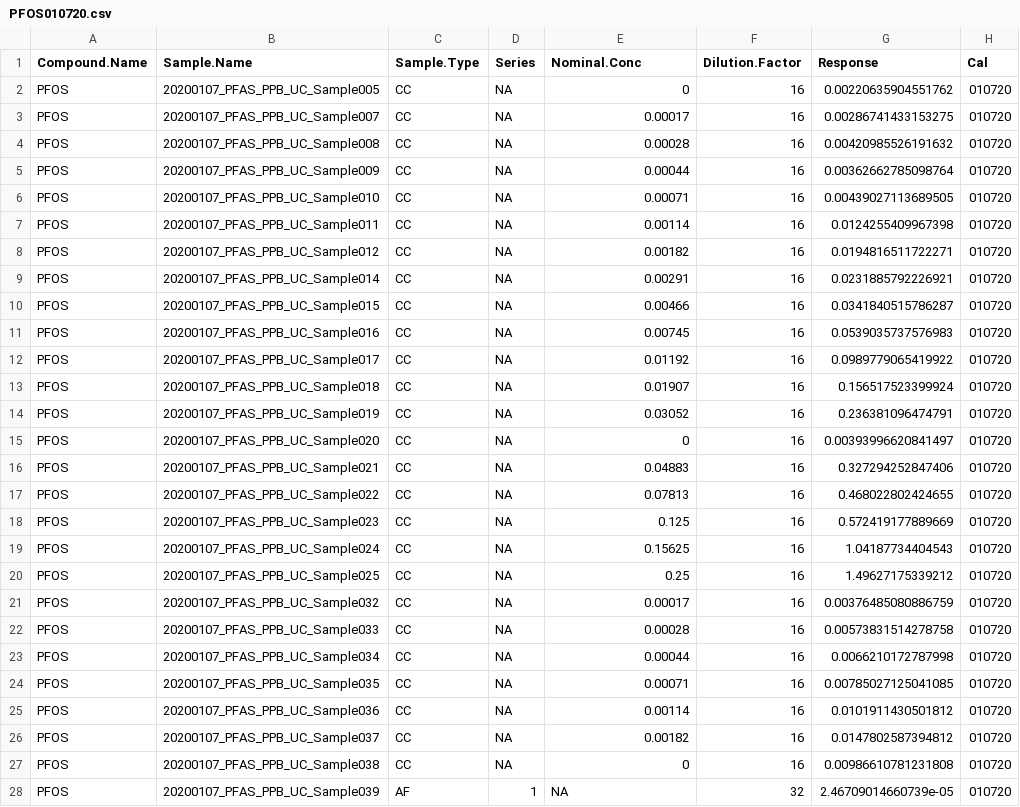
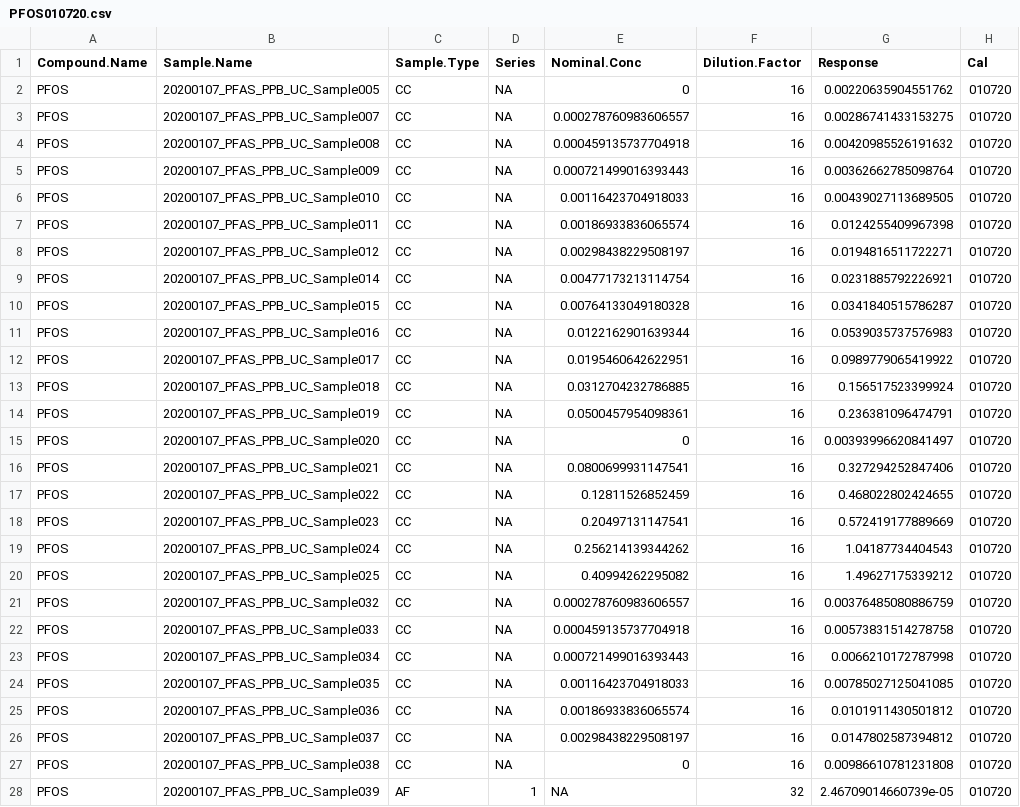
Before and after one commit to USEPA/invitroTKstats, a CSV file: invitroTKstats/R/PFOS010720.csv, drawn as a sheet; only a part is shown; the diff covers the shown part only.

```diff
--- a/invitroTKstats/R/PFOS010720.csv
+++ b/invitroTKstats/R/PFOS010720.csv
@@ -2,26 +2,26 @@
 "PFOS","20200107_PFAS_PPB_UC_Sample005","CC",NA,0,16,0.00220635904551762,"010720"
-"PFOS","20200107_PFAS_PPB_UC_Sample007","CC",NA,0.00017,16,0.00286741433153275,"010720"
-"PFOS","20200107_PFAS_PPB_UC_Sample008","CC",NA,0.00028,16,0.00420985526191632,"010720"
-"PFOS","20200107_PFAS_PPB_UC_Sample009","CC",NA,0.00044,16,0.00362662785098764,"010720"
-"PFOS","20200107_PFAS_PPB_UC_Sample010","CC",NA,0.00071,16,0.00439027113689505,"010720"
-"PFOS","20200107_PFAS_PPB_UC_Sample011","CC",NA,0.00114,16,0.0124255409967398,"010720"
-"PFOS","20200107_PFAS_PPB_UC_Sample012","CC",NA,0.00182,16,0.0194816511722271,"010720"
-"PFOS","20200107_PFAS_PPB_UC_Sample014","CC",NA,0.00291,16,0.0231885792226921,"010720"
-"PFOS","20200107_PFAS_PPB_UC_Sample015","CC",NA,0.00466,16,0.0341840515786287,"010720"
-"PFOS","20200107_PFAS_PPB_UC_Sample016","CC",NA,0.00745,16,0.0539035737576983,"010720"
-"PFOS","20200107_PFAS_PPB_UC_Sample017","CC",NA,0.01192,16,0.0989779065419922,"010720"
-"PFOS","20200107_PFAS_PPB_UC_Sample018","CC",NA,0.01907,16,0.156517523399924,"010720"
-"PFOS","20200107_PFAS_PPB_UC_Sample019","CC",NA,0.03052,16,0.236381096474791,"010720"
+"PFOS","20200107_PFAS_PPB_UC_Sample007","CC",NA,0.000278760983606557,16,0.00286741433153275,"010720"
+"PFOS","20200107_PFAS_PPB_UC_Sample008","CC",NA,0.000459135737704918,16,0.00420985526191632,"010720"
+"PFOS","20200107_PFAS_PPB_UC_Sample009","CC",NA,0.000721499016393443,16,0.00362662785098764,"010720"
+"PFOS","20200107_PFAS_PPB_UC_Sample010","CC",NA,0.00116423704918033,16,0.00439027113689505,"010720"
+"PFOS","20200107_PFAS_PPB_UC_Sample011","CC",NA,0.00186933836065574,16,0.0124255409967398,"010720"
+"PFOS","20200107_PFAS_PPB_UC_Sample012","CC",NA,0.00298438229508197,16,0.0194816511722271,"010720"
+"PFOS","20200107_PFAS_PPB_UC_Sample014","CC",NA,0.00477173213114754,16,0.0231885792226921,"010720"
+"PFOS","20200107_PFAS_PPB_UC_Sample015","CC",NA,0.00764133049180328,16,0.0341840515786287,"010720"
+"PFOS","20200107_PFAS_PPB_UC_Sample016","CC",NA,0.0122162901639344,16,0.0539035737576983,"010720"
+"PFOS","20200107_PFAS_PPB_UC_Sample017","CC",NA,0.0195460642622951,16,0.0989779065419922,"010720"
+"PFOS","20200107_PFAS_PPB_UC_Sample018","CC",NA,0.0312704232786885,16,0.156517523399924,"010720"
+"PFOS","20200107_PFAS_PPB_UC_Sample019","CC",NA,0.0500457954098361,16,0.236381096474791,"010720"
 "PFOS","20200107_PFAS_PPB_UC_Sample020","CC",NA,0,16,0.00393996620841497,"010720"
-"PFOS","20200107_PFAS_PPB_UC_Sample021","CC",NA,0.04883,16,0.327294252847406,"010720"
-"PFOS","20200107_PFAS_PPB_UC_Sample022","CC",NA,0.07813,16,0.468022802424655,"010720"
-"PFOS","20200107_PFAS_PPB_UC_Sample023","CC",NA,0.125,16,0.572419177889669,"010720"
-"PFOS","20200107_PFAS_PPB_UC_Sample024","CC",NA,0.15625,16,1.04187734404543,"010720"
-"PFOS","20200107_PFAS_PPB_UC_Sample025","CC",NA,0.25,16,1.49627175339212,"010720"
-"PFOS","20200107_PFAS_PPB_UC_Sample032","CC",NA,0.00017,16,0.00376485080886759,"010720"
-"PFOS","20200107_PFAS_PPB_UC_Sample033","CC",NA,0.00028,16,0.00573831514278758,"010720"
-"PFOS","20200107_PFAS_PPB_UC_Sample034","CC",NA,0.00044,16,0.0066210172787998,"010720"
-"PFOS","20200107_PFAS_PPB_UC_Sample035","CC",NA,0.00071,16,0.00785027125041085,"010720"
-"PFOS","20200107_PFAS_PPB_UC_Sample036","CC",NA,0.00114,16,0.0101911430501812,"010720"
-"PFOS","20200107_PFAS_PPB_UC_Sample037","CC",NA,0.00182,16,0.0147802587394812,"010720"
+"PFOS","20200107_PFAS_PPB_UC_Sample021","CC",NA,0.0800699931147541,16,0.327294252847406,"010720"
+"PFOS","20200107_PFAS_PPB_UC_Sample022","CC",NA,0.12811526852459,16,0.468022802424655,"010720"
+"PFOS","20200107_PFAS_PPB_UC_Sample023","CC",NA,0.20497131147541,16,0.572419177889669,"010720"
+"PFOS","20200107_PFAS_PPB_UC_Sample024","CC",NA,0.256214139344262,16,1.04187734404543,"010720"
+"PFOS","20200107_PFAS_PPB_UC_Sample025","CC",NA,0.40994262295082,16,1.49627175339212,"010720"
+"PFOS","20200107_PFAS_PPB_UC_Sample032","CC",NA,0.000278760983606557,16,0.00376485080886759,"010720"
+"PFOS","20200107_PFAS_PPB_UC_Sample033","CC",NA,0.000459135737704918,16,0.00573831514278758,"010720"
+"PFOS","20200107_PFAS_PPB_UC_Sample034","CC",NA,0.000721499016393443,16,0.0066210172787998,"010720"
+"PFOS","20200107_PFAS_PPB_UC_Sample035","CC",NA,0.00116423704918033,16,0.00785027125041085,"010720"
+"PFOS","20200107_PFAS_PPB_UC_Sample036","CC",NA,0.00186933836065574,16,0.0101911430501812,"010720"
+"PFOS","20200107_PFAS_PPB_UC_Sample037","CC",NA,0.00298438229508197,16,0.0147802587394812,"010720"
 "PFOS","20200107_PFAS_PPB_UC_Sample038","CC",NA,0,16,0.00986610781231808,"010720"
```
Also changed, not shown: 23 edited cells elsewhere in this file, invitroTKstats/R/PFOA041219.csv, invitroTKstats/R/PFOA100119.csv, 6 other files.
